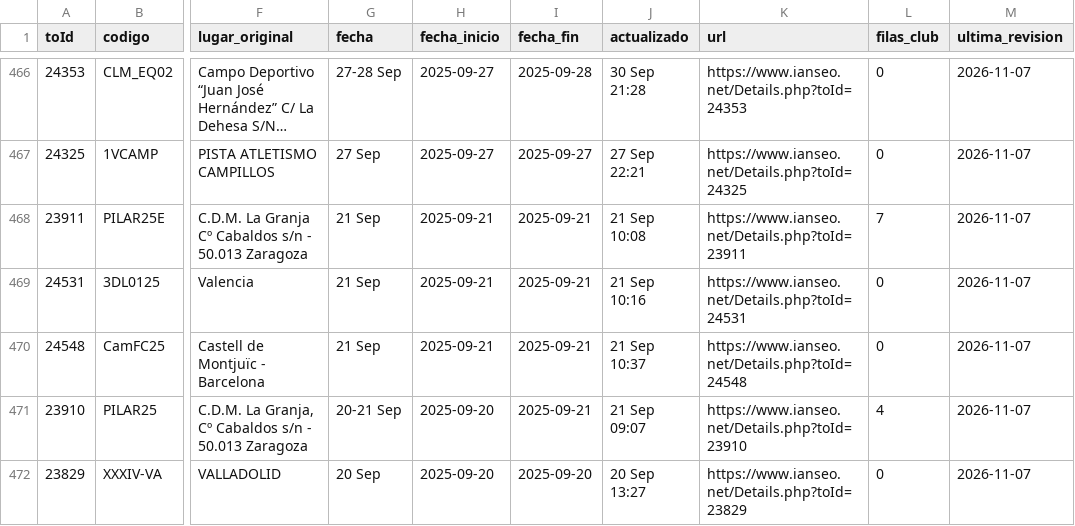
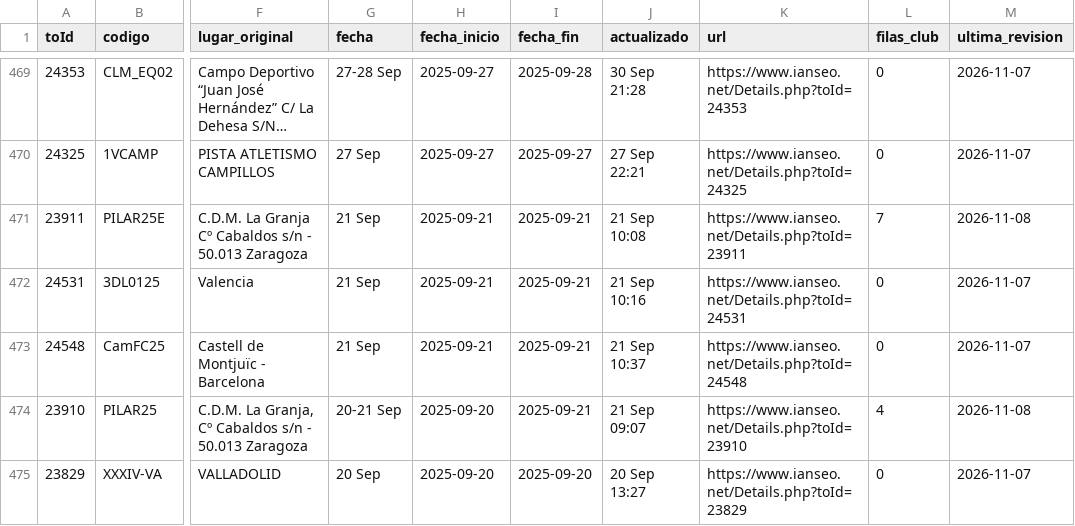
Before and after one commit to rufuscreeley/ianseo-pozuelo, a CSV file: data/competiciones.csv, drawn as a sheet; only a part is shown, gaps mark what is left out; long unchanged cells end in …; addresses are those after the commit; the diff covers the shown part only; the diff names each change by its address in the sheet, - before the commit and + after, or states it on an @@ line.

```diff
--- a/data/competiciones.csv
+++ b/data/competiciones.csv
-M471 (ultima_revision): 2026-11-07
+M471 (ultima_revision): 2026-11-08
-M474 (ultima_revision): 2026-11-07
+M474 (ultima_revision): 2026-11-08
```
Also changed, not shown: 3 added rows and 108 edited cells elsewhere in this file, data/resultados_nacionales.csv, data/resultados_regionales.csv, 2 other files.
